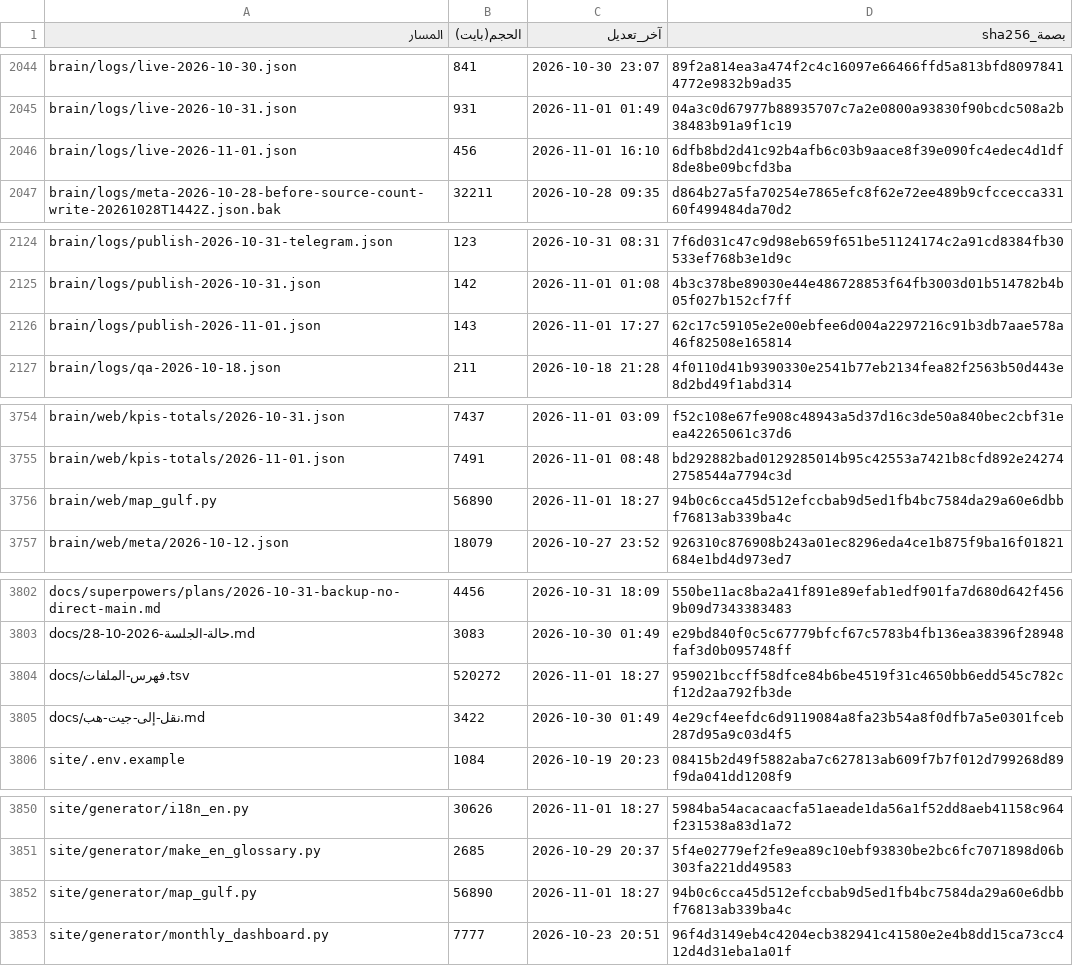
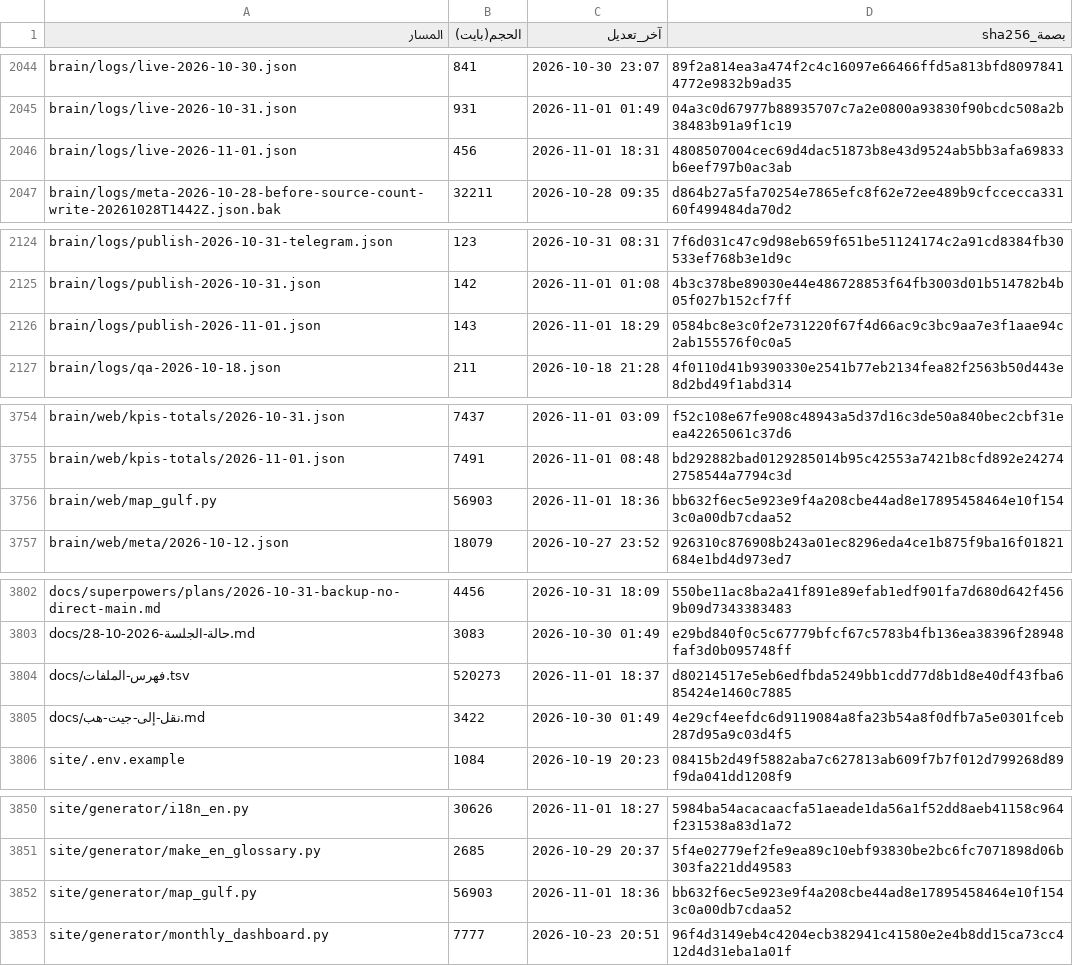
Before and after one commit to fahadaldoseri/mda-marine-system, a TSV file: docs/فهرس-الملفات.tsv, drawn as a sheet; only a part is shown, gaps mark what is left out; the diff covers the shown part only.

```diff
--- a/docs/فهرس-الملفات.tsv
+++ b/docs/فهرس-الملفات.tsv
@@ -2045,3 +2045,3 @@ brain/logs/live-2026-10-30.json	841	2026-10-30 23:07	89f2a814ea3a474f2c4c16097e6
 brain/logs/live-2026-10-31.json	931	2026-11-01 01:49	04a3c0d67977b88935707c7a2e0800a93830f90bcdc508a2b38483b91a9f1c19
-brain/logs/live-2026-11-01.json	456	2026-11-01 16:10	6dfb8bd2d41c92b4afb6c03b9aace8f39e090fc4edec4d1df8de8be09bcfd3ba
+brain/logs/live-2026-11-01.json	456	2026-11-01 18:31	4808507004cec69d4dac51873b8e43d9524ab5bb3afa69833b6eef797b0ac3ab
 brain/logs/meta-2026-10-28-before-source-count-write-20261028T1442Z.json.bak	32211	2026-10-28 09:35	d864b27a5fa70254e7865efc8f62e72ee489b9cfccecca33160f499484da70d2
@@ -2125,3 +2125,3 @@ brain/logs/publish-2026-10-31-telegram.json	123	2026-10-31 08:31	7f6d031c47c9d98
 brain/logs/publish-2026-10-31.json	142	2026-11-01 01:08	4b3c378be89030e44e486728853f64fb3003d01b514782b4b05f027b152cf7ff
-brain/logs/publish-2026-11-01.json	143	2026-11-01 17:27	62c17c59105e2e00ebfee6d004a2297216c91b3db7aae578a46f82508e165814
+brain/logs/publish-2026-11-01.json	143	2026-11-01 18:29	0584bc8e3c0f2e731220f67f4d66ac9c3bc9aa7e3f1aae94c2ab155576f0c0a5
 brain/logs/qa-2026-10-18.json	211	2026-10-18 21:28	4f0110d41b9390330e2541b77eb2134fea82f2563b50d443e8d2bd49f1abd314
@@ -3755,3 +3755,3 @@ brain/web/kpis-totals/2026-10-31.json	7437	2026-11-01 03:09	f52c108e67fe908c4894
 brain/web/kpis-totals/2026-11-01.json	7491	2026-11-01 08:48	bd292882bad0129285014b95c42553a7421b8cfd892e242742758544a7794c3d
-brain/web/map_gulf.py	56890	2026-11-01 18:27	94b0c6cca45d512efccbab9d5ed1fb4bc7584da29a60e6dbbf76813ab339ba4c
+brain/web/map_gulf.py	56903	2026-11-01 18:36	bb632f6ec5e923e9f4a208cbe44ad8e17895458464e10f1543c0a00db7cdaa52
 brain/web/meta/2026-10-12.json	18079	2026-10-27 23:52	926310c876908b243a01ec8296eda4ce1b875f9ba16f01821684e1bd4d973ed7
@@ -3803,3 +3803,3 @@ docs/superpowers/plans/2026-10-31-backup-no-direct-main.md	4456	2026-10-31 18:09
 docs/حالة-الجلسة-2026-10-28.md	3083	2026-10-30 01:49	e29bd840f0c5c67779bfcf67c5783b4fb136ea38396f28948faf3d0b095748ff
-docs/فهرس-الملفات.tsv	520272	2026-11-01 18:27	959021bccff58dfce84b6be4519f31c4650bb6edd545c782cf12d2aa792fb3de
+docs/فهرس-الملفات.tsv	520273	2026-11-01 18:37	d80214517e5eb6edfbda5249bb1cdd77d8b1d8e40df43fba685424e1460c7885
 docs/نقل-إلى-جيت-هب.md	3422	2026-10-30 01:49	4e29cf4eefdc6d9119084a8fa23b54a8f0dfb7a5e0301fceb287d95a9c03d4f5
@@ -3851,3 +3851,3 @@ site/generator/i18n_en.py	30626	2026-11-01 18:27	5984ba54acacaacfa51aeade1da56a1
 site/generator/make_en_glossary.py	2685	2026-10-29 20:37	5f4e02779ef2fe9ea89c10ebf93830be2bc6fc7071898d06b303fa221dd49583
-site/generator/map_gulf.py	56890	2026-11-01 18:27	94b0c6cca45d512efccbab9d5ed1fb4bc7584da29a60e6dbbf76813ab339ba4c
+site/generator/map_gulf.py	56903	2026-11-01 18:36	bb632f6ec5e923e9f4a208cbe44ad8e17895458464e10f1543c0a00db7cdaa52
 site/generator/monthly_dashboard.py	7777	2026-10-23 20:51	96f4d3149eb4c4204ecb382941c41580e2e4b8dd15ca73cc412d4d31eba1a01f
```
Also changed, not shown: 26 edited cells elsewhere in this file, 42 other files.
